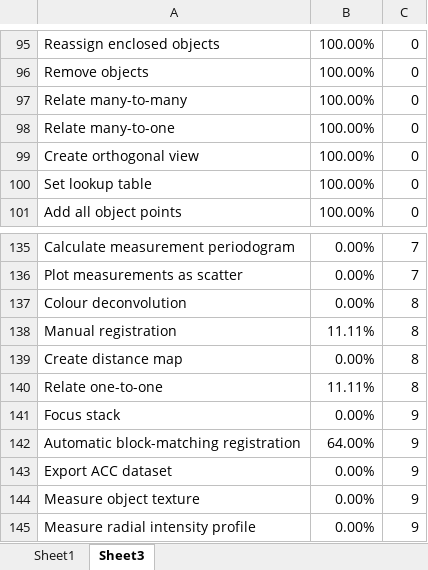
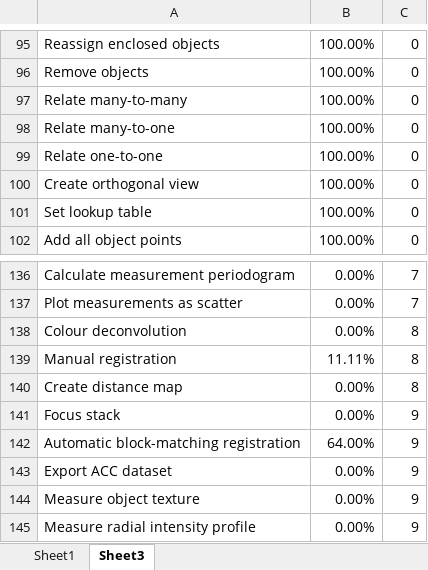
Before and after one commit to mianalysis/mia, an Excel workbook: CoverageHistory.xlsx, sheet Sheet3, drawn as a sheet; only a part is shown, gaps mark what is left out; values as stored, in another font and other column widths than the file's, no borders; removed rows and columns are numbered as before the commit, all else as after; the diff names each change by its address in the sheet, - before the commit and + after, or states it on an @@ line.

```diff
--- a/CoverageHistory.xlsx (sheet Sheet3)
+++ b/CoverageHistory.xlsx (sheet Sheet3)
+row 99: Relate one-to-one | 100.00% | 0
-row 140: Relate one-to-one | 11.11% | 8
```
Also changed, not shown: sheet Sheet1, charts or pictures, 1 other file.
